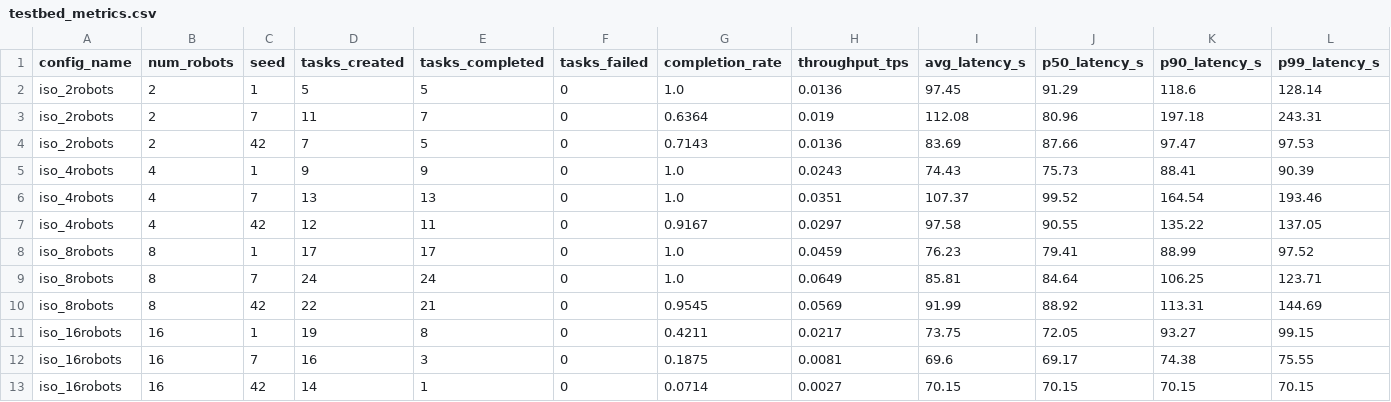
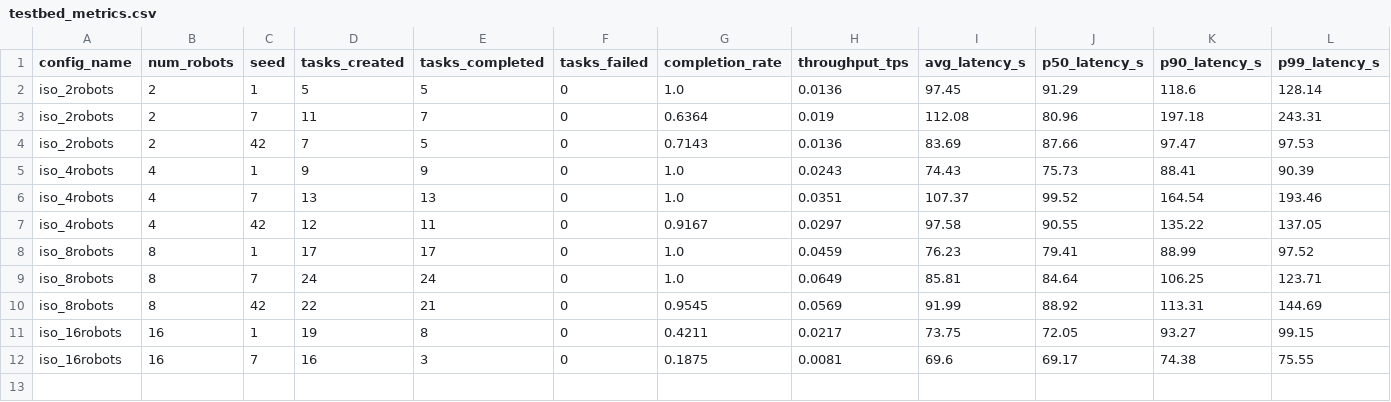
Before and after one commit to edge-inference/collabtime-testbed, a CSV file: results/testbed_metrics.csv, drawn as a sheet; only a part is shown; rows hold the shown columns only; the diff names each change by its address in the sheet, - before the commit and + after, or states it on an @@ line.

```diff
--- a/results/testbed_metrics.csv
+++ b/results/testbed_metrics.csv
-row 13: iso_16robots | 16 | 42 | 14 | 1 | 0 | 0.0714 | 0.0027 | 70.15 | 70.15 | 70.15 | 70.15
```
Also changed, not shown: results/testbed_metrics_agg.csv, 23 other files.
